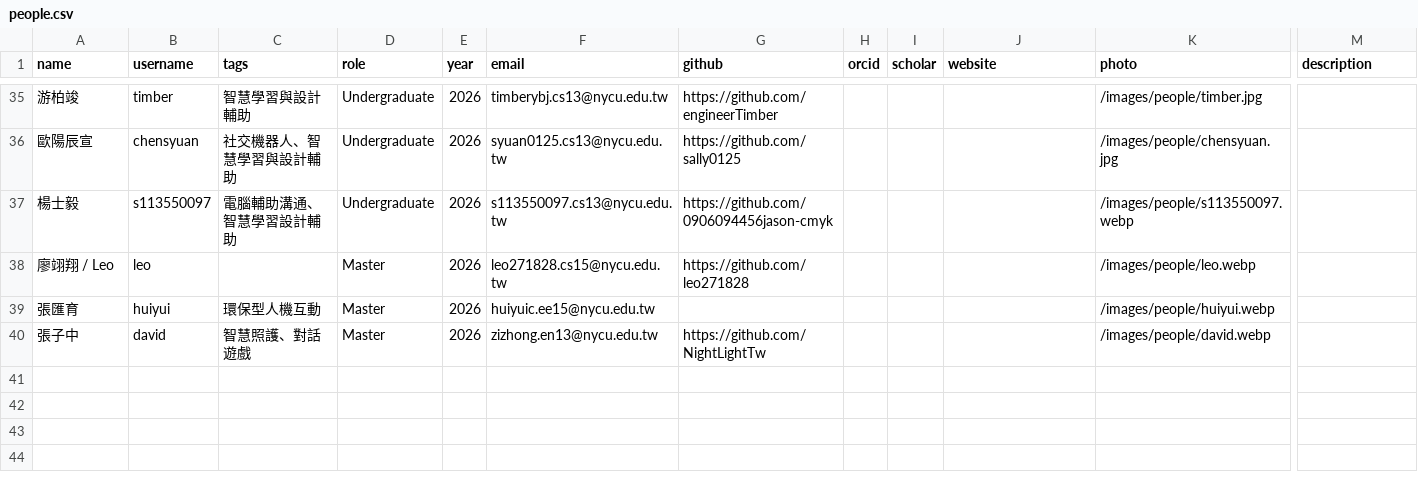
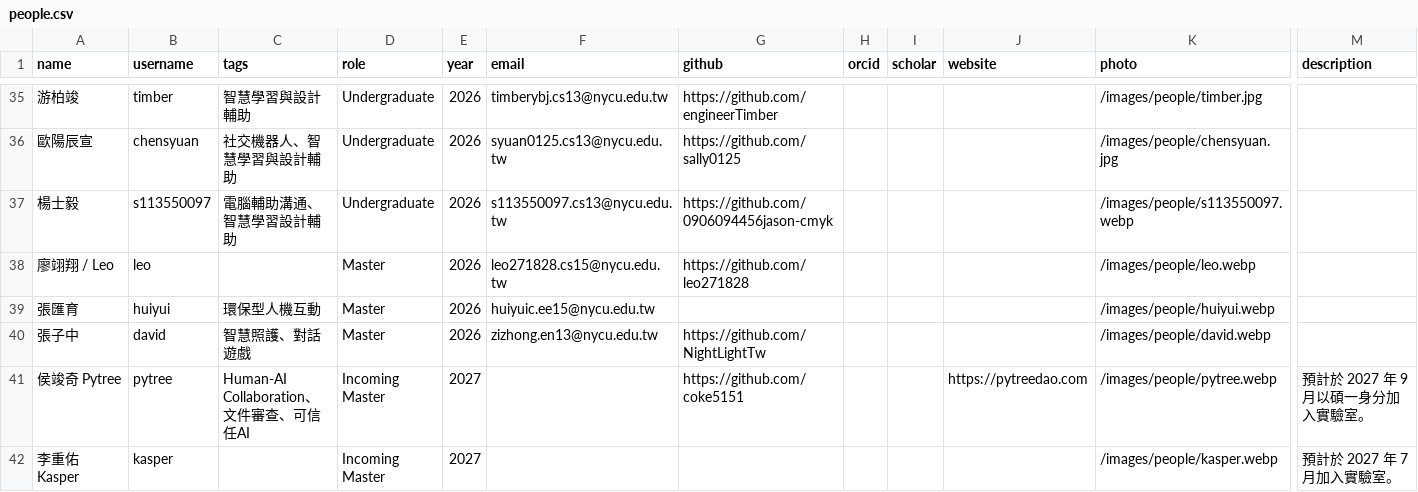
Before and after one commit to nycu-haix/nycu-haix.github.io, a CSV file: static/data/people.csv, drawn as a sheet; only a part is shown, gaps mark what is left out; rows hold the shown columns only; the diff names each change by its address in the sheet, - before the commit and + after, or states it on an @@ line.

Commit message:
feat(people): add incoming masters Pytree and Kasper

```diff
--- a/static/data/people.csv
+++ b/static/data/people.csv
+row 41: 侯竣奇 Pytree | pytree | Human-AI Collaboration、文件審查、可信任AI | Incoming Master | 2027 |  | https://github.com/coke5151 |  |  | https://pytreedao.com | /images/people/pytree.webp | 預計於 2027 年 9 月以碩一身分加入實驗室。
+row 42: 李重佑 Kasper | kasper |  | Incoming Master | 2027 |  |  |  |  |  | /images/people/kasper.webp | 預計於 2027 年 7 月加入實驗室。
```
Also changed, not shown: 8 other files.
